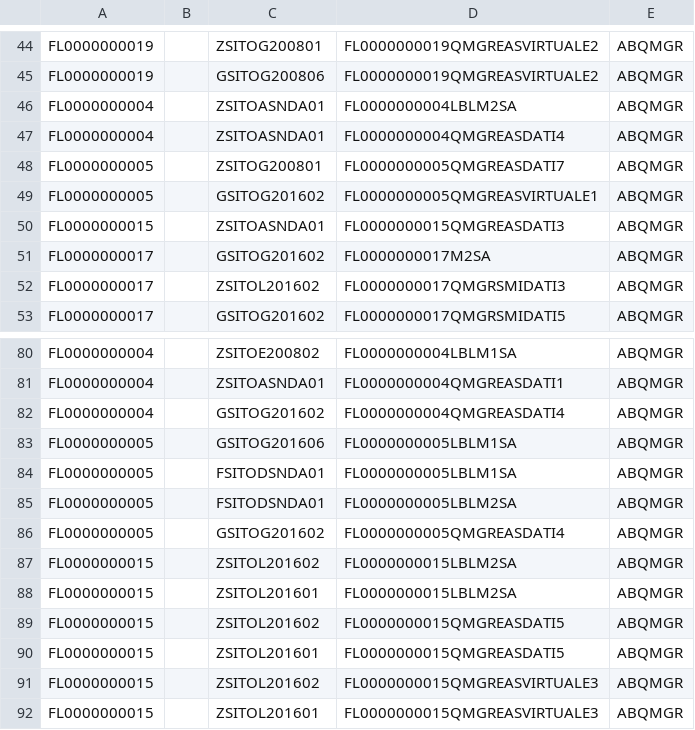
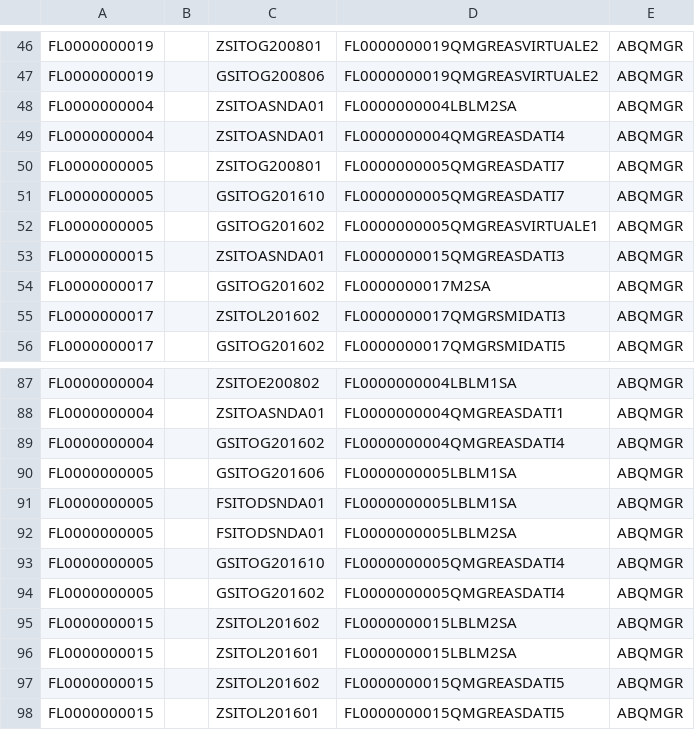
Before and after one commit to disanben/migrazioni_sia, a CSV file: csv/ext/orig/fire-mq-prof.csv, drawn as a sheet; only a part is shown, gaps mark what is left out; the shorter side is filled out with more unchanged rows; the diff covers the shown part only.

```diff
--- a/csv/ext/orig/fire-mq-prof.csv
+++ b/csv/ext/orig/fire-mq-prof.csv
@@ -48,2 +50,3 @@ FL0000000004,,ZSITOASNDA01,FL0000000004QMGREASDATI4,ABQMGR
 FL0000000005,,ZSITOG200801,FL0000000005QMGREASDATI7,ABQMGR
+FL0000000005,,GSITOG201610,FL0000000005QMGREASDATI7,ABQMGR
 FL0000000005,,GSITOG201602,FL0000000005QMGREASVIRTUALE1,ABQMGR
@@ -85,2 +92,3 @@ FL0000000005,,FSITODSNDA01,FL0000000005LBLM1SA,ABQMGR
 FL0000000005,,FSITODSNDA01,FL0000000005LBLM2SA,ABQMGR
+FL0000000005,,GSITOG201610,FL0000000005QMGREASDATI4,ABQMGR
 FL0000000005,,GSITOG201602,FL0000000005QMGREASDATI4,ABQMGR
```
Also changed, not shown: 7 added rows and 1 removed row elsewhere in this file, csv/ext/orig/fire.csv, csv/ext/orig/tangram-eas-srv.csv, 19 other files.
